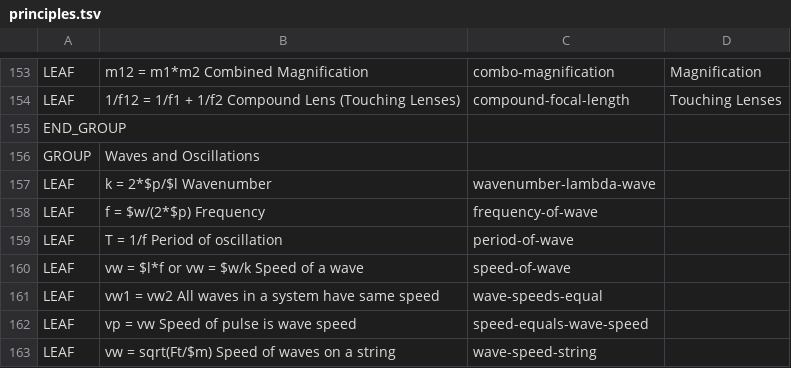
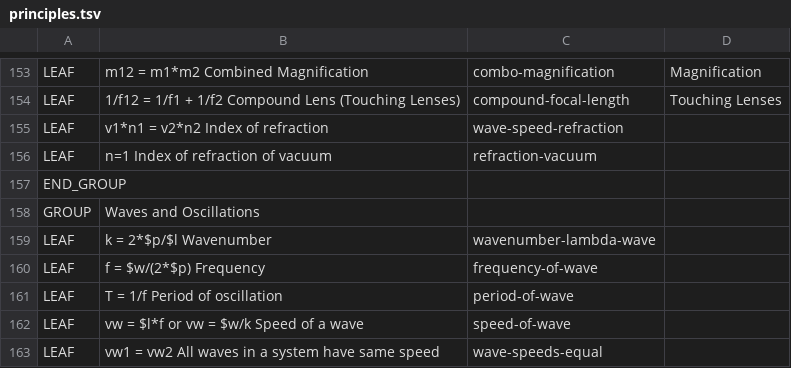
Before and after one commit to bvds/andes, a TSV file: KB/principles.tsv, drawn as a sheet; only a part is shown, gaps mark what is left out; the shorter side is filled out with more unchanged rows; the diff names each change by its address in the sheet, - before the commit and + after, or states it on an @@ line.

Commit message:
added index of refraction

```diff
--- a/KB/principles.tsv
+++ b/KB/principles.tsv
+row 155: LEAF | v1*n1 = v2*n2 Index of refraction | wave-speed-refraction
+row 156: LEAF | n=1 Index of refraction of vacuum | refraction-vacuum
```
Also changed, not shown: KB/features.tsv, KB/scalars.tsv, 3 other files.
